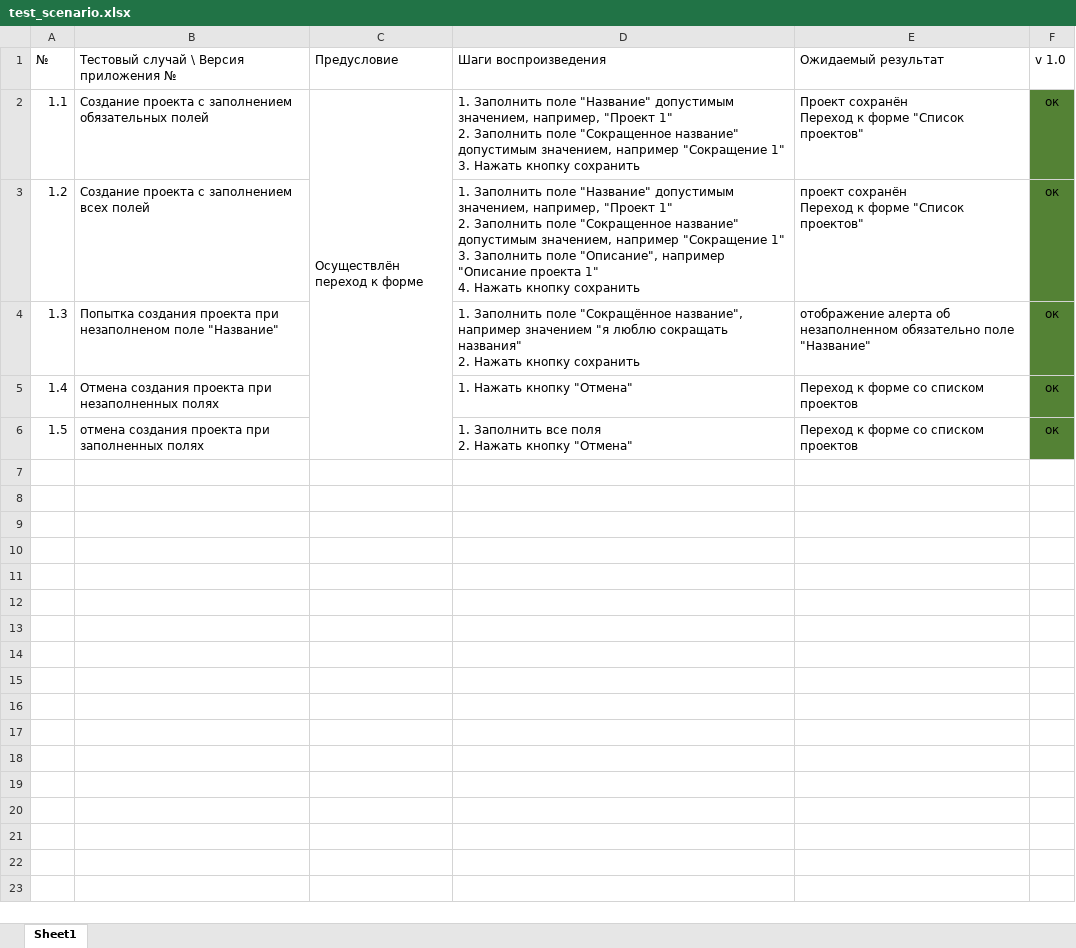
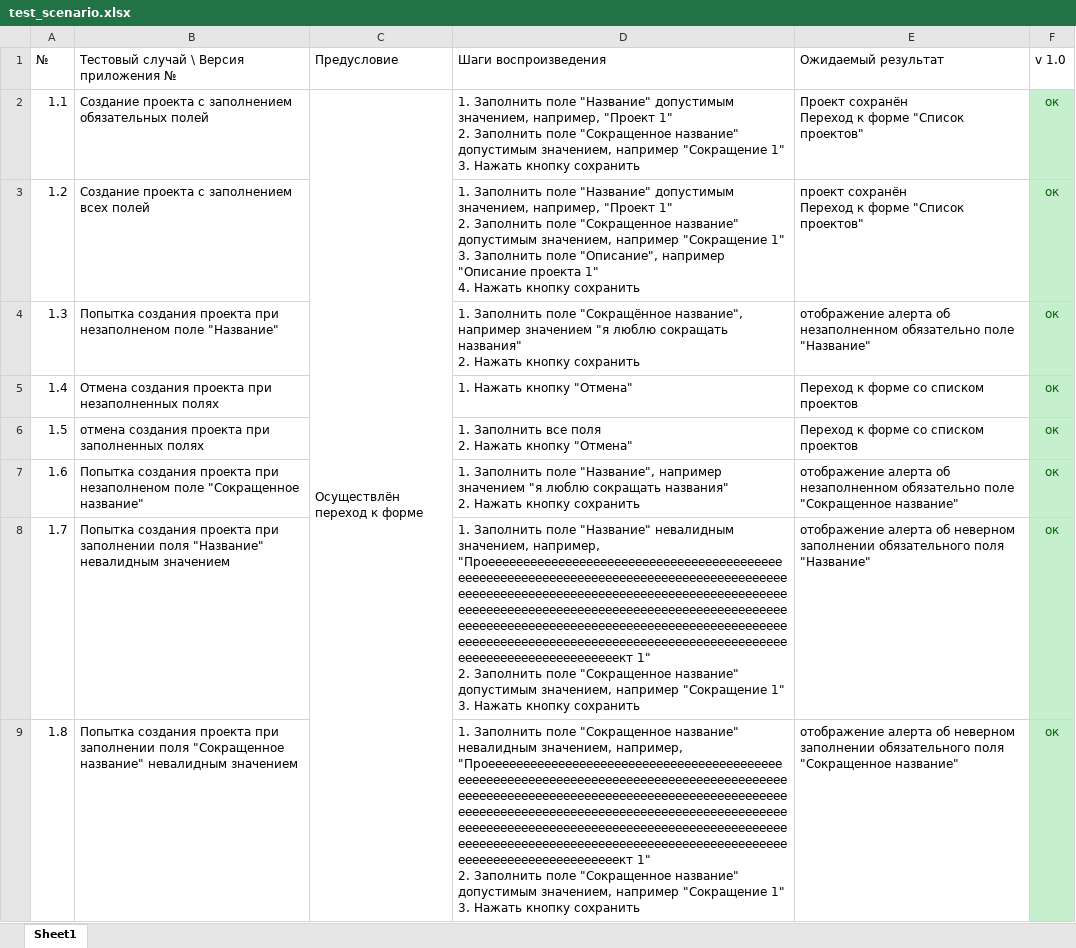
Before and after one commit to zaptot/testing_bsu, an Excel workbook: lab4/test_scenario.xlsx, sheet Sheet1, drawn as a sheet; values as stored, in another font and other column widths than the file's, no borders; ↵ is a line break in a cell; the diff names each change by its address in the sheet, - before the commit and + after, or states it on an @@ line.

Commit message:
lab 4 add check list

```diff
--- a/lab4/test_scenario.xlsx (sheet Sheet1)
+++ b/lab4/test_scenario.xlsx (sheet Sheet1)
@@ F2:F6 fill: #548235 → #C6EFCE, text colour: black → #006100 @@
+row 7: 1.6 | Попытка создания проекта при незаполненом поле "Сокращенное название" |  | 1. Заполнить поле "Название", например значением "я люблю сокращать названия" ↵ 2. Нажать кнопку сохранить | отображение алерта об незаполненном обязательно поле "Сокращенное название" | ок
+row 8: 1.7 | Попытка создания проекта при заполнении поля "Название" невалидным значением |  | 1. Заполнить поле "Название" невалидным значением, например, "Проеееееееееееееееееееееееееееееееееееееееееееееееееееееееееееееееееееееееееееееееееееееееееееееееееееееееееееееееееееееееееееееееееееееееееееееееееееееееееееееееееееееееееееееееееееееееееееееееееееееееееееееееееееееееееееееееееееееееееееееееееееееееееееееееееееееееееееееееееееееееееееееееееееееееееееект 1" ↵ 2. Заполнить поле "Сокращенное название" допустимым значением, например "Сокращение 1" ↵ 3. Нажать кнопку сохранить | отображение алерта об неверном заполнении обязательного поля "Название" | ок
+row 9: 1.8 | Попытка создания проекта при заполнении поля "Сокращенное название" невалидным значением |  | 1. Заполнить поле "Сокращенное название" невалидным значением, например, "Проеееееееееееееееееееееееееееееееееееееееееееееееееееееееееееееееееееееееееееееееееееееееееееееееееееееееееееееееееееееееееееееееееееееееееееееееееееееееееееееееееееееееееееееееееееееееееееееееееееееееееееееееееееееееееееееееееееееееееееееееееееееееееееееееееееееееееееееееееееееееееееееееееееееееееееект 1" ↵ 2. Заполнить поле "Сокращенное название" допустимым значением, например "Сокращение 1" ↵ 3. Нажать кнопку сохранить | отображение алерта об неверном заполнении обязательного поля "Сокращенное название" | ок
```
Also changed, not shown: 1 other file.
